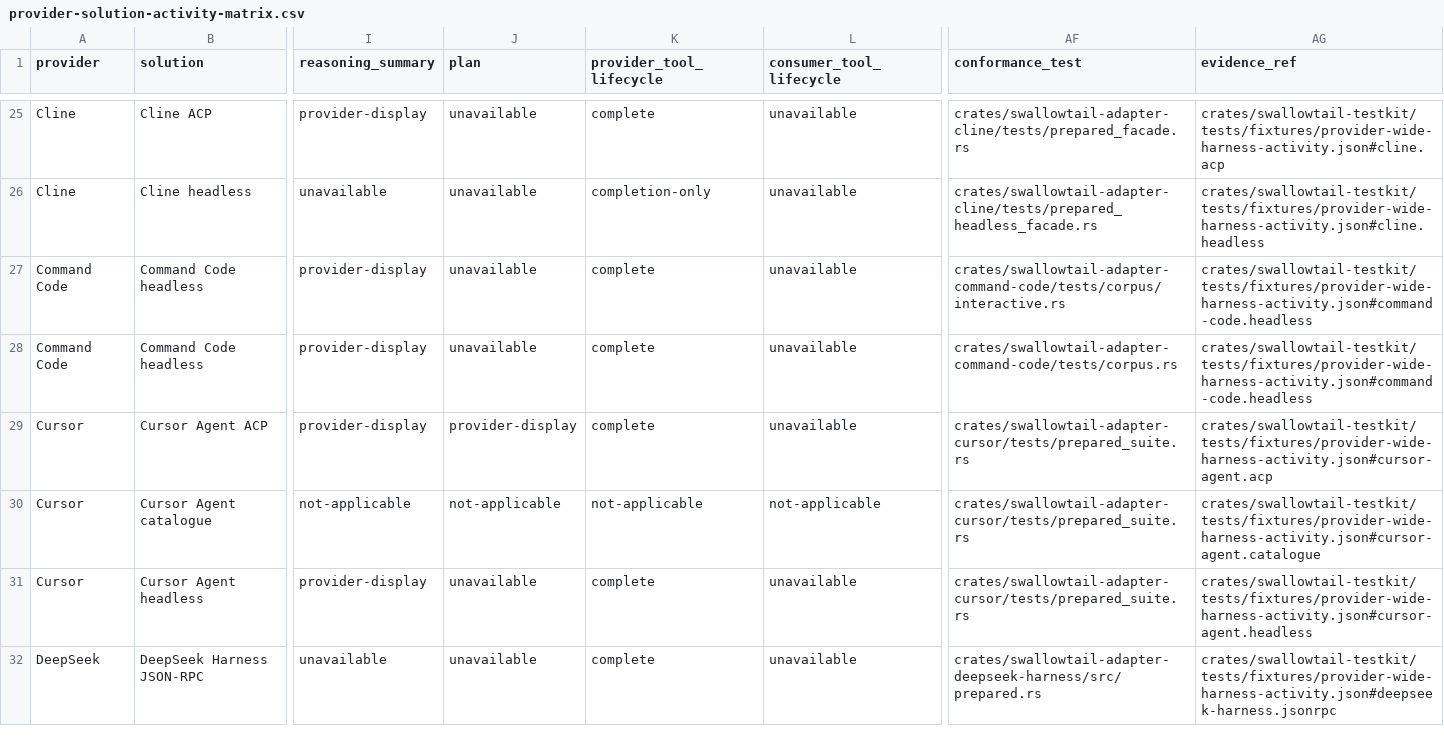
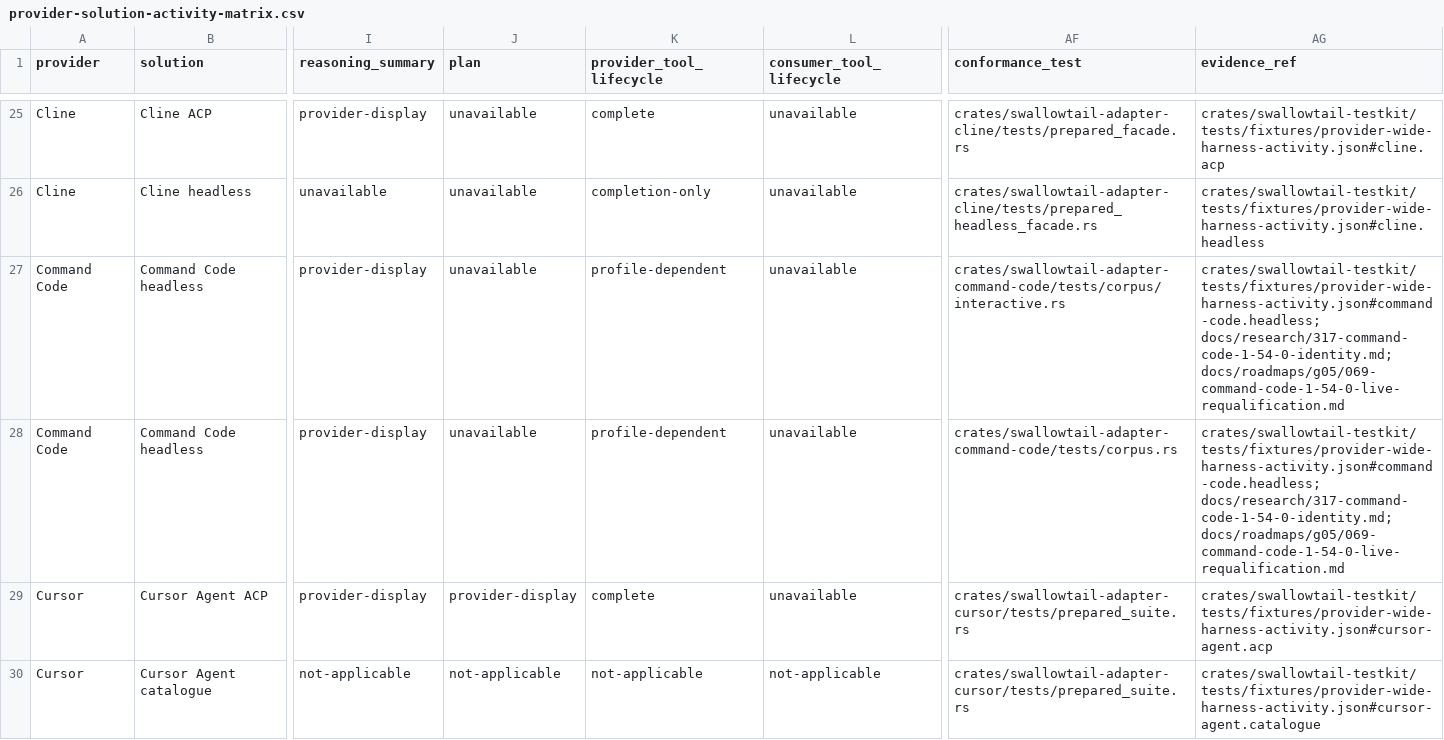
Before and after one commit to inflatable-cookie/swallowtail, a CSV file: docs/guides/provider-solution-activity-matrix.csv, drawn as a sheet; only a part is shown, gaps mark what is left out; the shorter side is filled out with more unchanged rows; the diff names each change by its address in the sheet, - before the commit and + after, or states it on an @@ line.

Commit message:
fix(command-code): correct currentness evidence boundaries

```diff
--- a/docs/guides/provider-solution-activity-matrix.csv
+++ b/docs/guides/provider-solution-activity-matrix.csv
-K27:K28 (provider_tool_lifecycle): complete
+K27:K28 (provider_tool_lifecycle): profile-dependent
-AG27:AG28 (evidence_ref): crates/swallowtail-testkit/tests/fixtures/provider-wide-harness-activity.json#command-code.headless
+AG27:AG28 (evidence_ref): crates/swallowtail-testkit/tests/fixtures/provider-wide-harness-activity.json#command-code.headless; docs/research/317-command-code-1-54-0-identity.md; docs/roadmaps/g05/069-command-code-1-54-0-live-requalification.md
```
Also changed, not shown: docs/guides/provider-solution-feature-matrix.csv, 10 other files.
